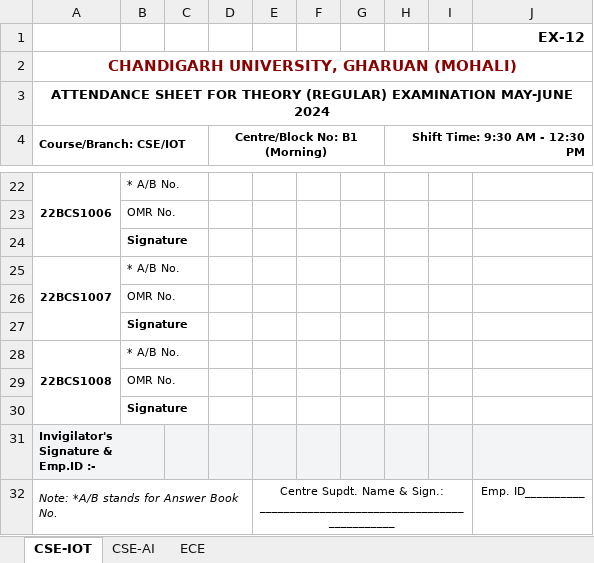
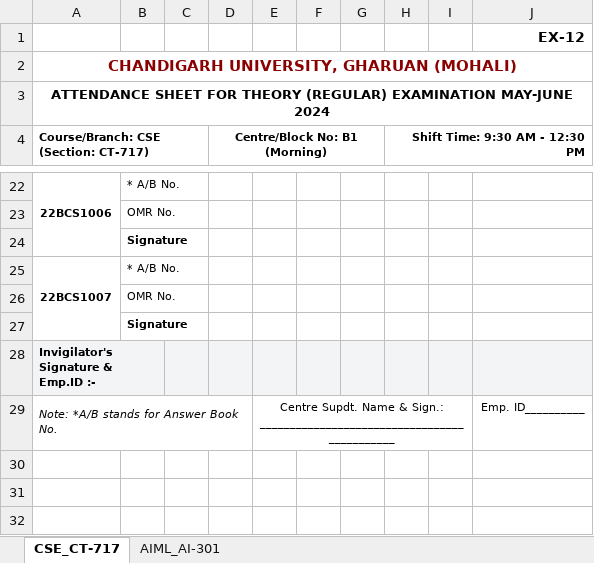
Before and after one commit to kuldeepe13820-cell/exam-attendance-generator, an Excel workbook: Generated_Attendance_Sheets_EX12.xlsx, sheet CSE_CT-717, drawn as a sheet; only a part is shown, gaps mark what is left out; values as stored, in another font and other column widths than the file's, no borders; charts and pictures not drawn; removed rows and columns are numbered as before the commit, all else as after; the diff names each change by its address in the sheet, - before the commit and + after, or states it on an @@ line.

Commit message:
Configure 7 UIDs per sheet standard with strictly equal box widths across all 8 exam columns

```diff
--- a/Generated_Attendance_Sheets_EX12.xlsx (sheet CSE_CT-717)
+++ b/Generated_Attendance_Sheets_EX12.xlsx (sheet CSE_CT-717)
-sheet tab: CSE-IOT
+sheet tab: CSE_CT-717
-sheet tab: CSE-AI
+sheet tab: AIML_AI-301
-sheet tab: ECE
-A4: Course/Branch: CSE/IOT
+A4: Course/Branch: CSE (Section: CT-717)
-A25:A27 merged
+A25:A27 merged
-row 26:  | OMR No.
-row 27:  | Signature
-row 28: 22BCS1008 | * A/B No.
```
Also changed, not shown: sheet AIML_AI-301, charts or pictures, 5 other files.
